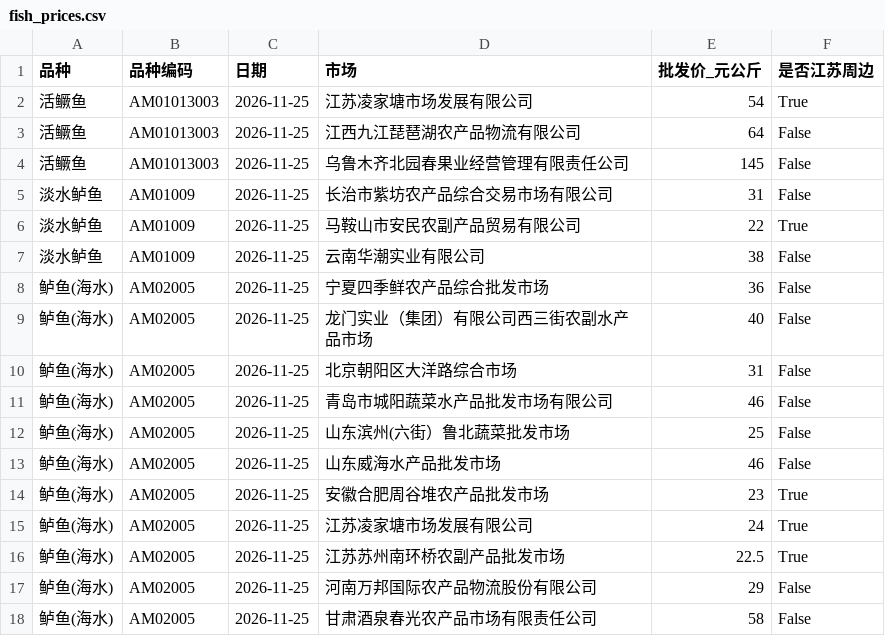
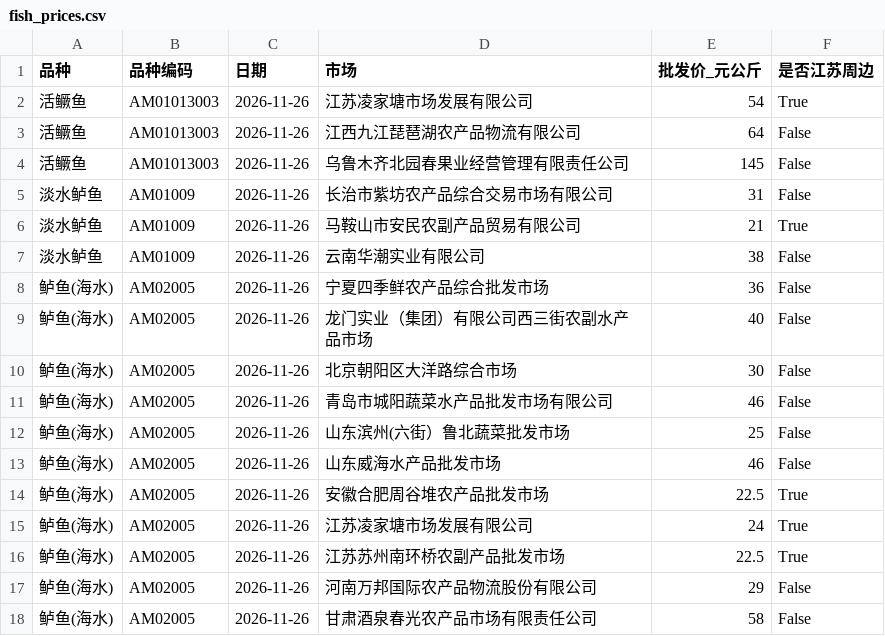
Before and after one commit to gehuEOD/fish-price-dashboard, a CSV file: fish_prices.csv, drawn as a sheet.

```diff
--- a/fish_prices.csv
+++ b/fish_prices.csv
@@ -1,18 +1,18 @@
 品种,品种编码,日期,市场,批发价_元公斤,是否江苏周边
-活鳜鱼,AM01013003,2026-11-25,江苏凌家塘市场发展有限公司,54,True
-活鳜鱼,AM01013003,2026-11-25,江西九江琵琶湖农产品物流有限公司,64,False
-活鳜鱼,AM01013003,2026-11-25,乌鲁木齐北园春果业经营管理有限责任公司,145,False
-淡水鲈鱼,AM01009,2026-11-25,长治市紫坊农产品综合交易市场有限公司,31,False
-淡水鲈鱼,AM01009,2026-11-25,马鞍山市安民农副产品贸易有限公司,22,True
-淡水鲈鱼,AM01009,2026-11-25,云南华潮实业有限公司,38,False
-鲈鱼(海水),AM02005,2026-11-25,宁夏四季鲜农产品综合批发市场,36,False
-鲈鱼(海水),AM02005,2026-11-25,龙门实业（集团）有限公司西三街农副水产品市场,40,False
-鲈鱼(海水),AM02005,2026-11-25,北京朝阳区大洋路综合市场,31,False
-鲈鱼(海水),AM02005,2026-11-25,青岛市城阳蔬菜水产品批发市场有限公司,46,False
-鲈鱼(海水),AM02005,2026-11-25,山东滨州(六街）鲁北蔬菜批发市场,25,False
-鲈鱼(海水),AM02005,2026-11-25,山东威海水产品批发市场,46,False
-鲈鱼(海水),AM02005,2026-11-25,安徽合肥周谷堆农产品批发市场,23,True
-鲈鱼(海水),AM02005,2026-11-25,江苏凌家塘市场发展有限公司,24,True
-鲈鱼(海水),AM02005,2026-11-25,江苏苏州南环桥农副产品批发市场,22.5,True
-鲈鱼(海水),AM02005,2026-11-25,河南万邦国际农产品物流股份有限公司,29,False
-鲈鱼(海水),AM02005,2026-11-25,甘肃酒泉春光农产品市场有限责任公司,58,False
+活鳜鱼,AM01013003,2026-11-26,江苏凌家塘市场发展有限公司,54,True
+活鳜鱼,AM01013003,2026-11-26,江西九江琵琶湖农产品物流有限公司,64,False
+活鳜鱼,AM01013003,2026-11-26,乌鲁木齐北园春果业经营管理有限责任公司,145,False
+淡水鲈鱼,AM01009,2026-11-26,长治市紫坊农产品综合交易市场有限公司,31,False
+淡水鲈鱼,AM01009,2026-11-26,马鞍山市安民农副产品贸易有限公司,21,True
+淡水鲈鱼,AM01009,2026-11-26,云南华潮实业有限公司,38,False
+鲈鱼(海水),AM02005,2026-11-26,宁夏四季鲜农产品综合批发市场,36,False
+鲈鱼(海水),AM02005,2026-11-26,龙门实业（集团）有限公司西三街农副水产品市场,40,False
+鲈鱼(海水),AM02005,2026-11-26,北京朝阳区大洋路综合市场,30,False
+鲈鱼(海水),AM02005,2026-11-26,青岛市城阳蔬菜水产品批发市场有限公司,46,False
+鲈鱼(海水),AM02005,2026-11-26,山东滨州(六街）鲁北蔬菜批发市场,25,False
+鲈鱼(海水),AM02005,2026-11-26,山东威海水产品批发市场,46,False
+鲈鱼(海水),AM02005,2026-11-26,安徽合肥周谷堆农产品批发市场,22.5,True
+鲈鱼(海水),AM02005,2026-11-26,江苏凌家塘市场发展有限公司,24,True
+鲈鱼(海水),AM02005,2026-11-26,江苏苏州南环桥农副产品批发市场,22.5,True
+鲈鱼(海水),AM02005,2026-11-26,河南万邦国际农产品物流股份有限公司,29,False
+鲈鱼(海水),AM02005,2026-11-26,甘肃酒泉春光农产品市场有限责任公司,58,False
```
Also changed, not shown: fish_prices_history.csv, 5 other files.
